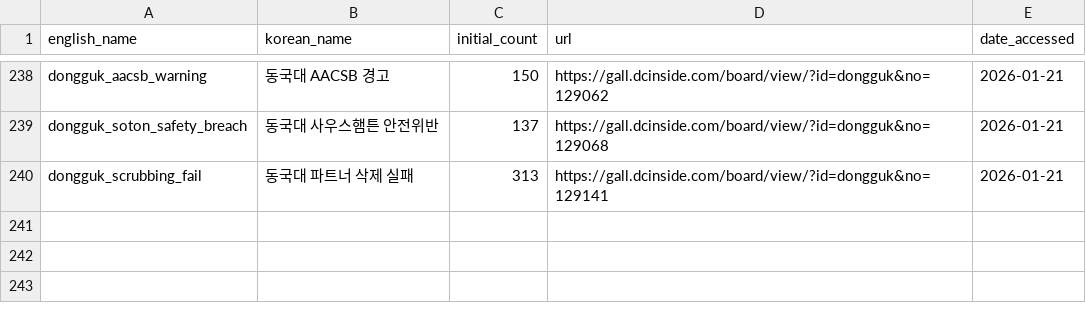
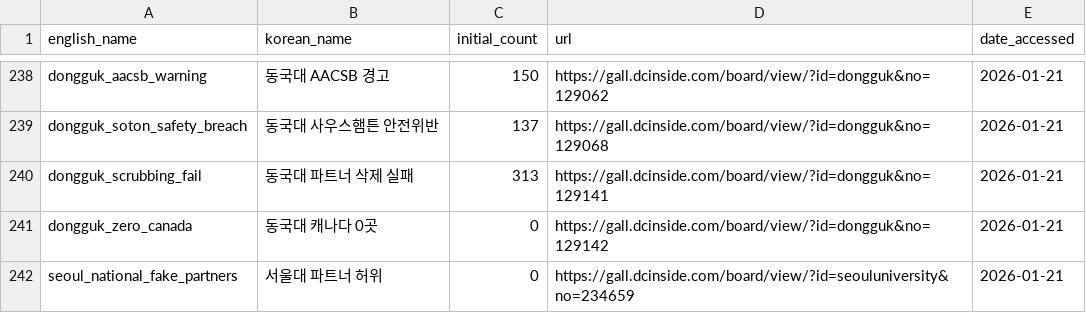
Before and after one commit to Gender-Watchdog/metoo2025_dashboard, a CSV file: sources/dc_inside_post_urls.csv, drawn as a sheet; only a part is shown, gaps mark what is left out; the diff names each change by its address in the sheet, - before the commit and + after, or states it on an @@ line.

Commit message:
Add Dongguk zero Canada and SNU fake partners posts

```diff
--- a/sources/dc_inside_post_urls.csv
+++ b/sources/dc_inside_post_urls.csv
+row 241: dongguk_zero_canada | 동국대 캐나다 0곳 | 0 | https://gall.dcinside.com/board/view/?id=dongguk&no=129142 | 2026-01-21
+row 242: seoul_national_fake_partners | 서울대 파트너 허위 | 0 | https://gall.dcinside.com/board/view/?id=seouluniversity&no=234659 | 2026-01-21
```
